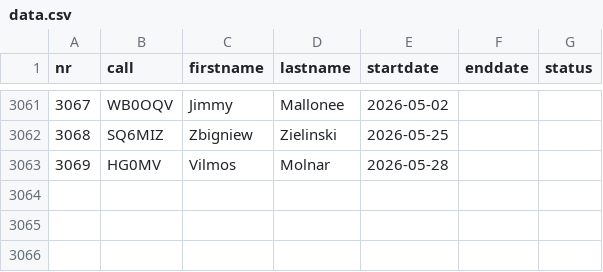
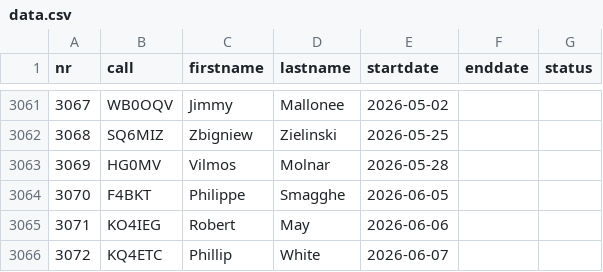
Before and after one commit to bjornekelund/dxlog, a CSV file: podxs/data.csv, drawn as a sheet; only a part is shown, gaps mark what is left out; the diff names each change by its address in the sheet, - before the commit and + after, or states it on an @@ line.

```diff
--- a/podxs/data.csv
+++ b/podxs/data.csv
+row 3064: 3070 | F4BKT | Philippe | Smagghe | 2026-06-05
+row 3065: 3071 | KO4IEG | Robert | May | 2026-06-06
+row 3066: 3072 | KQ4ETC | Phillip | White | 2026-06-07
```
Also changed, not shown: agcw/Mitglieder.csv, fistsspr/fistsmembers.csv, 19 other files.
